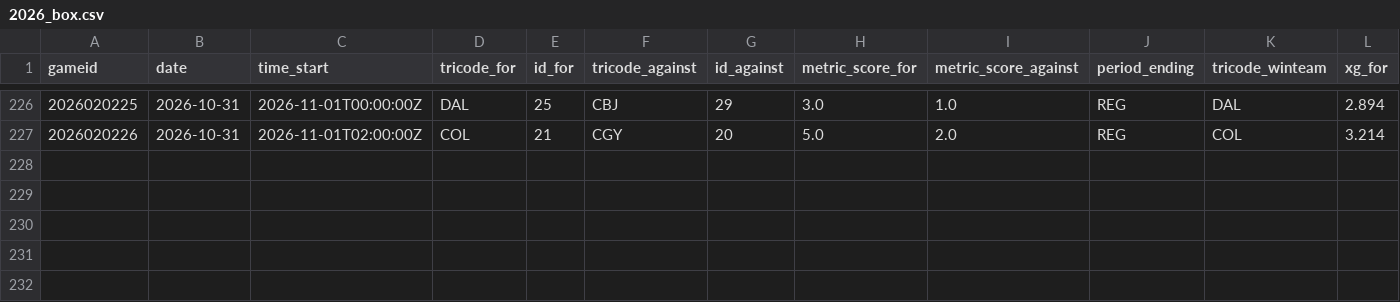
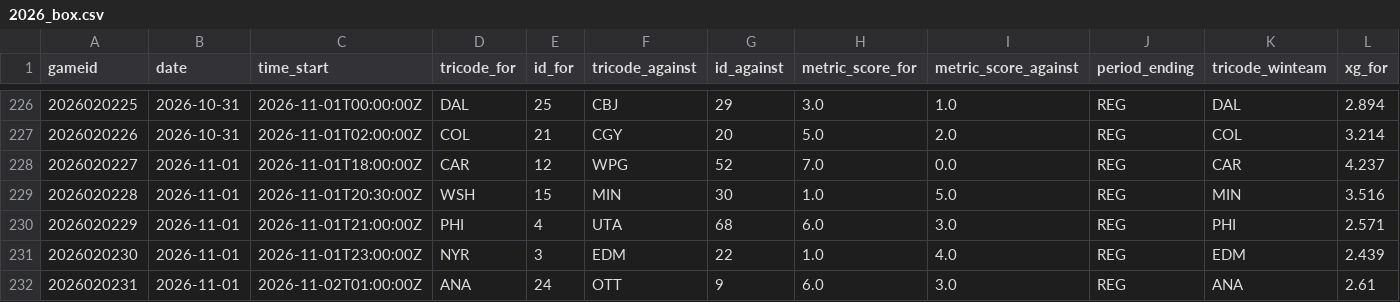
Before and after one commit to justinjjlee/NHL-Analytics, a CSV file: latest/box/2026_box.csv, drawn as a sheet; only a part is shown, gaps mark what is left out; rows hold the shown columns only; the diff names each change by its address in the sheet, - before the commit and + after, or states it on an @@ line.

```diff
--- a/latest/box/2026_box.csv
+++ b/latest/box/2026_box.csv
+row 228: 2026020227 | 2026-11-01 | 2026-11-01T18:00:00Z | CAR | 12 | WPG | 52 | 7.0 | 0.0 | REG | CAR | 4.237
+row 229: 2026020228 | 2026-11-01 | 2026-11-01T20:30:00Z | WSH | 15 | MIN | 30 | 1.0 | 5.0 | REG | MIN | 3.516
+row 230: 2026020229 | 2026-11-01 | 2026-11-01T21:00:00Z | PHI | 4 | UTA | 68 | 6.0 | 3.0 | REG | PHI | 2.571
+row 231: 2026020230 | 2026-11-01 | 2026-11-01T23:00:00Z | NYR | 3 | EDM | 22 | 1.0 | 4.0 | REG | EDM | 2.439
+row 232: 2026020231 | 2026-11-01 | 2026-11-02T01:00:00Z | ANA | 24 | OTT | 9 | 6.0 | 3.0 | REG | ANA | 2.61
```
Also changed, not shown: app/data/hit_eda/rink_grid_hit_sequences.csv, latest/action/hits/2026_hit_goal_window_30s.csv, 49 other files.
